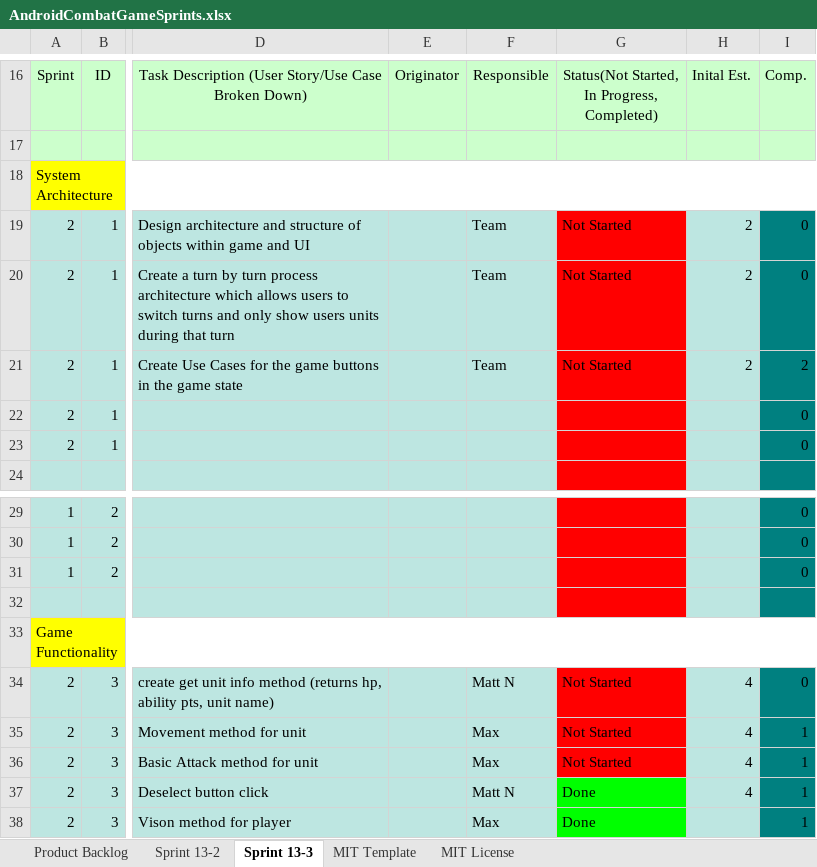
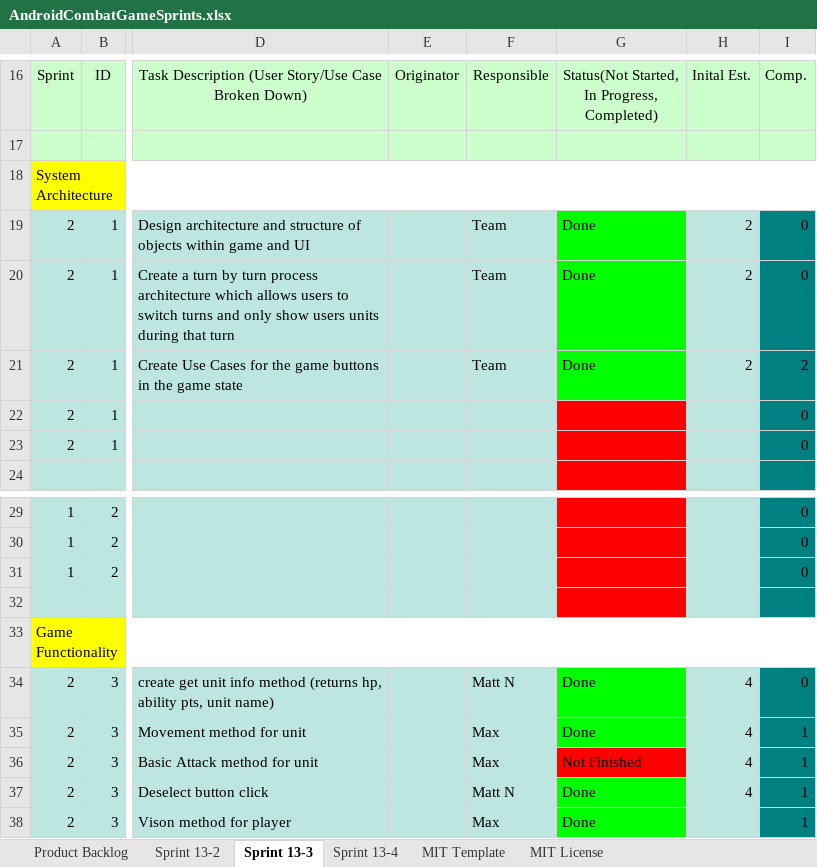
Before and after one commit to MattNewbill/android_combat_game, an Excel workbook: Project Specs/AndroidCombatGameSprints.xlsx, sheet Sprint 13-3, drawn as a sheet; only a part is shown, gaps mark what is left out; values as stored, in another font and other column widths than the file's, no borders; charts and pictures not drawn; the diff names each change by its address in the sheet, - before the commit and + after, or states it on an @@ line.

Commit message:
updated sprint

```diff
--- a/Project Specs/AndroidCombatGameSprints.xlsx (sheet Sprint 13-3)
+++ b/Project Specs/AndroidCombatGameSprints.xlsx (sheet Sprint 13-3)
+sheet tab: Sprint 13-4
-G19:G21: Not Started
+G19:G21: Done
-G19:G21 fill: #FF0000
+G19:G21 fill: #00FF00
-G34:G35: Not Started
+G34:G35: Done
-G34:G35 fill: #FF0000
+G34:G35 fill: #00FF00
-G36: Not Started
+G36: Not Finished
```
Also changed, not shown: charts or pictures.
